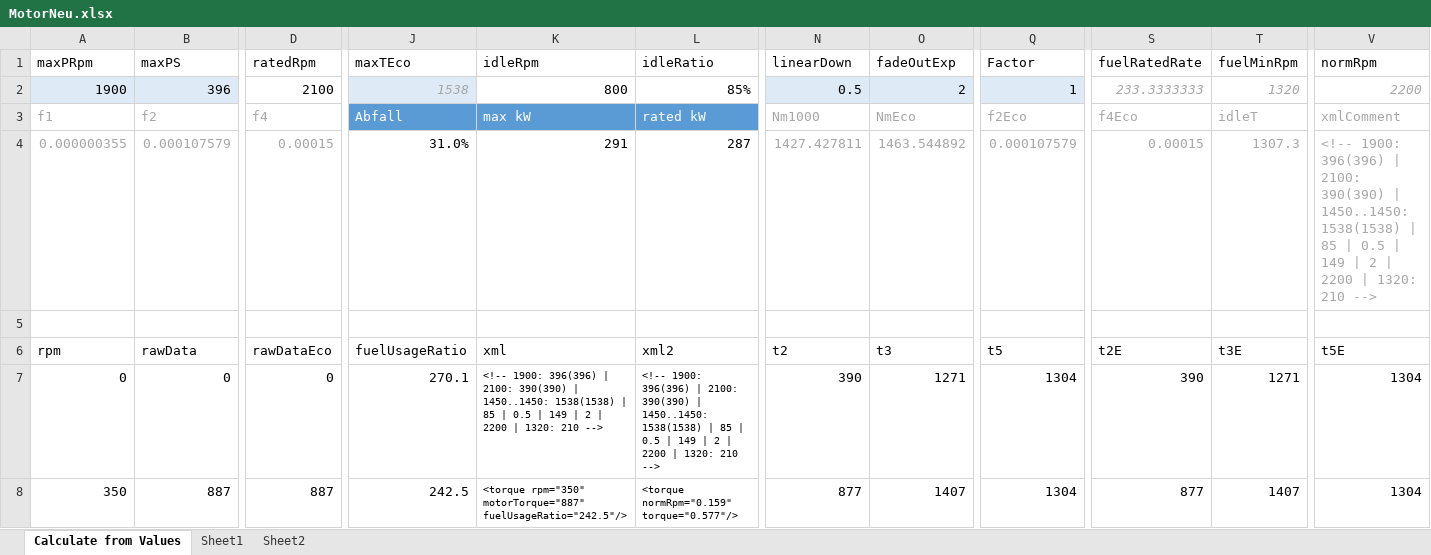
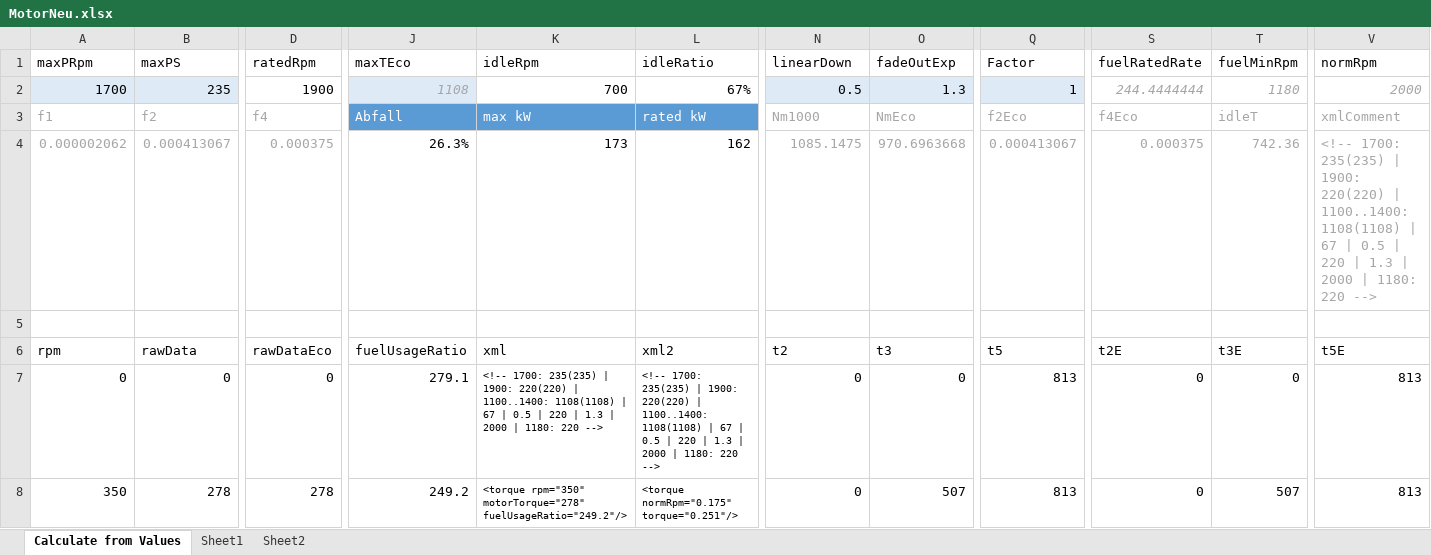
Before and after one commit to Mogli12/GearboxAddon, an Excel workbook: Documents/MotorNeu.xlsx, sheet Calculate from Values, drawn as a sheet; only a part is shown, gaps mark what is left out; values as stored, in another font and other column widths than the file's, no borders; charts and pictures and conditional formats and table styles not drawn; removed rows and columns are numbered as before the commit, all else as after; rows hold the shown columns only; the diff covers the shown part only; the diff names each change by its address in the sheet, - before the commit and + after, or states it on an @@ line.

Commit message:
v1.9.5.0
- optimization of temporary speed limit reduction with PTO
- RPM reduction with missing torque (PTO) and hydrostatic drive

```diff
--- a/Documents/MotorNeu.xlsx (sheet Calculate from Values)
+++ b/Documents/MotorNeu.xlsx (sheet Calculate from Values)
-row 2: 1900 | 396 | 2100 | 1538 | 800 | 85% | 0.5 | 2 | 1 | 233.3333333 | 1320 | 2200
+row 2: 1700 | 235 | 1900 | 1108 | 700 | 67% | 0.5 | 1.3 | 1 | 244.4444444 | 1180 | 2000
-row 4: 0.000000355 | 0.000107579 | 0.00015 | 31.0% | 291 | 287 | 1427.427811 | 1463.544892 | 0.000107579 | 0.00015 | 1307.3 | <!-- 1900: 396(396) | 2100: 390(390) | 1450..1450: 1538(1538) | 85 | 0.5 | 149 | 2 | 2200 | 1320: 210 -->
+row 4: 0.000002062 | 0.000413067 | 0.000375 | 26.3% | 173 | 162 | 1085.1475 | 970.6963668 | 0.000413067 | 0.000375 | 742.36 | <!-- 1700: 235(235) | 1900: 220(220) | 1100..1400: 1108(1108) | 67 | 0.5 | 220 | 1.3 | 2000 | 1180: 220 -->
-J7 (maxTEco): 270.1
+J7 (maxTEco): 279.1
-K7 (idleRpm): <!-- 1900: 396(396) | 2100: 390(390) | 1450..1450: 1538(1538) | 85 | 0.5 | 149 | 2 | 2200 | 1320: 210 -->
+K7 (idleRpm): <!-- 1700: 235(235) | 1900: 220(220) | 1100..1400: 1108(1108) | 67 | 0.5 | 220 | 1.3 | 2000 | 1180: 220 -->
-L7 (idleRatio): <!-- 1900: 396(396) | 2100: 390(390) | 1450..1450: 1538(1538) | 85 | 0.5 | 149 | 2 | 2200 | 1320: 210 -->
+L7 (idleRatio): <!-- 1700: 235(235) | 1900: 220(220) | 1100..1400: 1108(1108) | 67 | 0.5 | 220 | 1.3 | 2000 | 1180: 220 -->
-N7 (linearDown): 390
+N7 (linearDown): 0
-O7 (fadeOutExp): 1271
+O7 (fadeOutExp): 0
-Q7:Q8 (Factor): 1304
+Q7:Q8 (Factor): 813
-S7 (fuelRatedRate): 390
+S7 (fuelRatedRate): 0
-T7 (fuelMinRpm): 1271
+T7 (fuelMinRpm): 0
-V7:V8 (normRpm): 1304
+V7:V8 (normRpm): 813
-B8 (maxPS): 887
+B8 (maxPS): 278
-D8 (ratedRpm): 887
+D8 (ratedRpm): 278
-J8 (maxTEco): 242.5
+J8 (maxTEco): 249.2
-K8 (idleRpm): <torque rpm="350" motorTorque="887" fuelUsageRatio="242.5"/>
+K8 (idleRpm): <torque rpm="350" motorTorque="278" fuelUsageRatio="249.2"/>
-L8 (idleRatio): <torque normRpm="0.159" torque="0.577"/>
+L8 (idleRatio): <torque normRpm="0.175" torque="0.251"/>
-N8 (linearDown): 877
+N8 (linearDown): 0
-O8 (fadeOutExp): 1407
+O8 (fadeOutExp): 507
-S8 (fuelRatedRate): 877
+S8 (fuelRatedRate): 0
-T8 (fuelMinRpm): 1407
+T8 (fuelMinRpm): 507
```
Also changed, not shown: 664 edited cells elsewhere in this sheet, charts or pictures, 5 other files.
